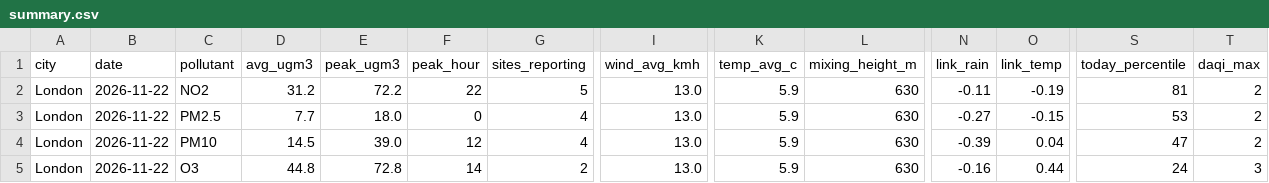
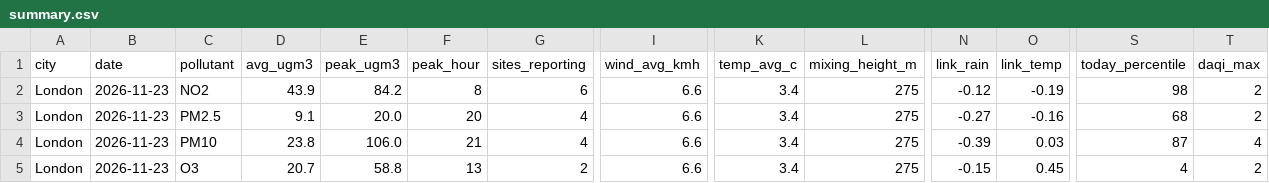
Before and after one commit to AbassLanre/air-quality-agent, a CSV file: data/latest/summary.csv, drawn as a sheet; only a part is shown, gaps mark what is left out; the diff covers the shown part only; the diff names each change by its address in the sheet, - before the commit and + after, or states it on an @@ line.

```diff
--- a/data/latest/summary.csv
+++ b/data/latest/summary.csv
-B2:B5 (date): 2026-11-22
+B2:B5 (date): 2026-11-23
-D2 (avg_ugm3): 31.2
+D2 (avg_ugm3): 43.9
-E2 (peak_ugm3): 72.2
+E2 (peak_ugm3): 84.2
-F2 (peak_hour): 22
+F2 (peak_hour): 8
-G2 (sites_reporting): 5
+G2 (sites_reporting): 6
-I2:I5 (wind_avg_kmh): 13.0
+I2:I5 (wind_avg_kmh): 6.6
-K2:K5 (temp_avg_c): 5.9
+K2:K5 (temp_avg_c): 3.4
-L2:L5 (mixing_height_m): 630
+L2:L5 (mixing_height_m): 275
-N2 (link_rain): -0.11
+N2 (link_rain): -0.12
-S2 (today_percentile): 81
+S2 (today_percentile): 98
-D3 (avg_ugm3): 7.7
+D3 (avg_ugm3): 9.1
-E3 (peak_ugm3): 18.0
+E3 (peak_ugm3): 20.0
-F3 (peak_hour): 0
+F3 (peak_hour): 20
-O3 (link_temp): -0.15
+O3 (link_temp): -0.16
-S3 (today_percentile): 53
+S3 (today_percentile): 68
-D4 (avg_ugm3): 14.5
+D4 (avg_ugm3): 23.8
-E4 (peak_ugm3): 39.0
+E4 (peak_ugm3): 106.0
-F4 (peak_hour): 12
+F4 (peak_hour): 21
-O4 (link_temp): 0.04
+O4 (link_temp): 0.03
-S4 (today_percentile): 47
+S4 (today_percentile): 87
-T4 (daqi_max): 2
+T4 (daqi_max): 4
-D5 (avg_ugm3): 44.8
+D5 (avg_ugm3): 20.7
-E5 (peak_ugm3): 72.8
+E5 (peak_ugm3): 58.8
-F5 (peak_hour): 14
+F5 (peak_hour): 13
-N5 (link_rain): -0.16
+N5 (link_rain): -0.15
-O5 (link_temp): 0.44
+O5 (link_temp): 0.45
-S5 (today_percentile): 24
+S5 (today_percentile): 4
-T5 (daqi_max): 3
+T5 (daqi_max): 2
```
Also changed, not shown: 3 edited cells elsewhere in this file, 4 other files.
